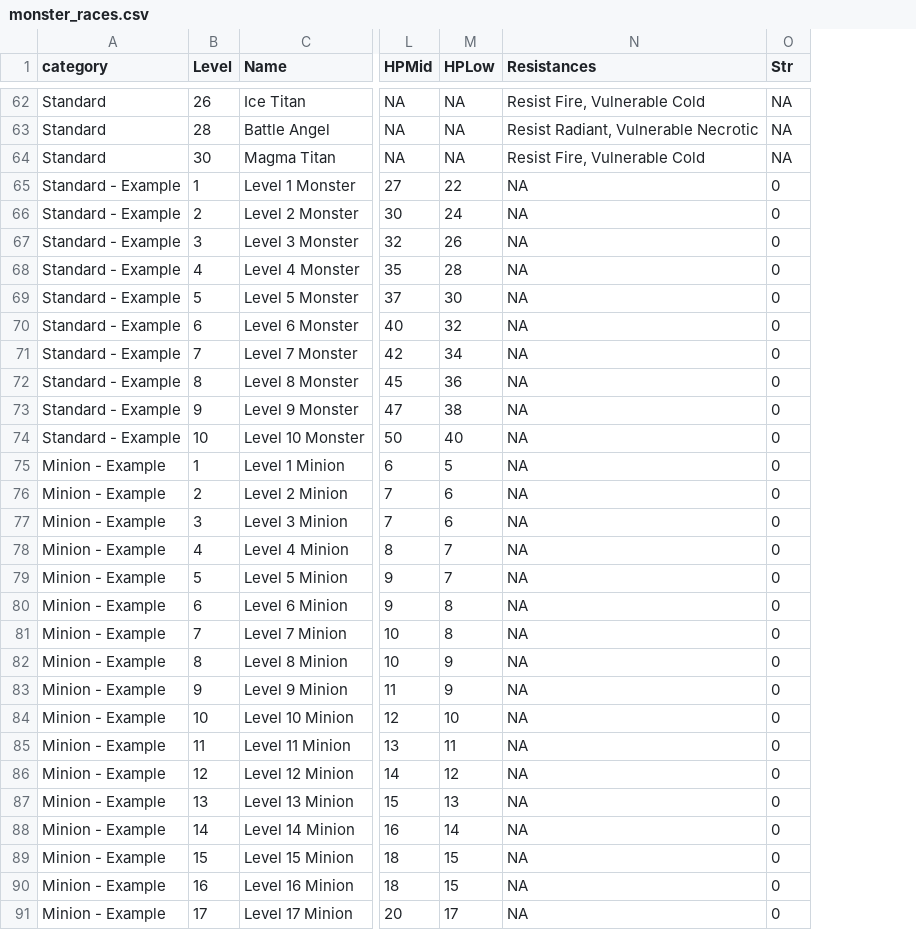
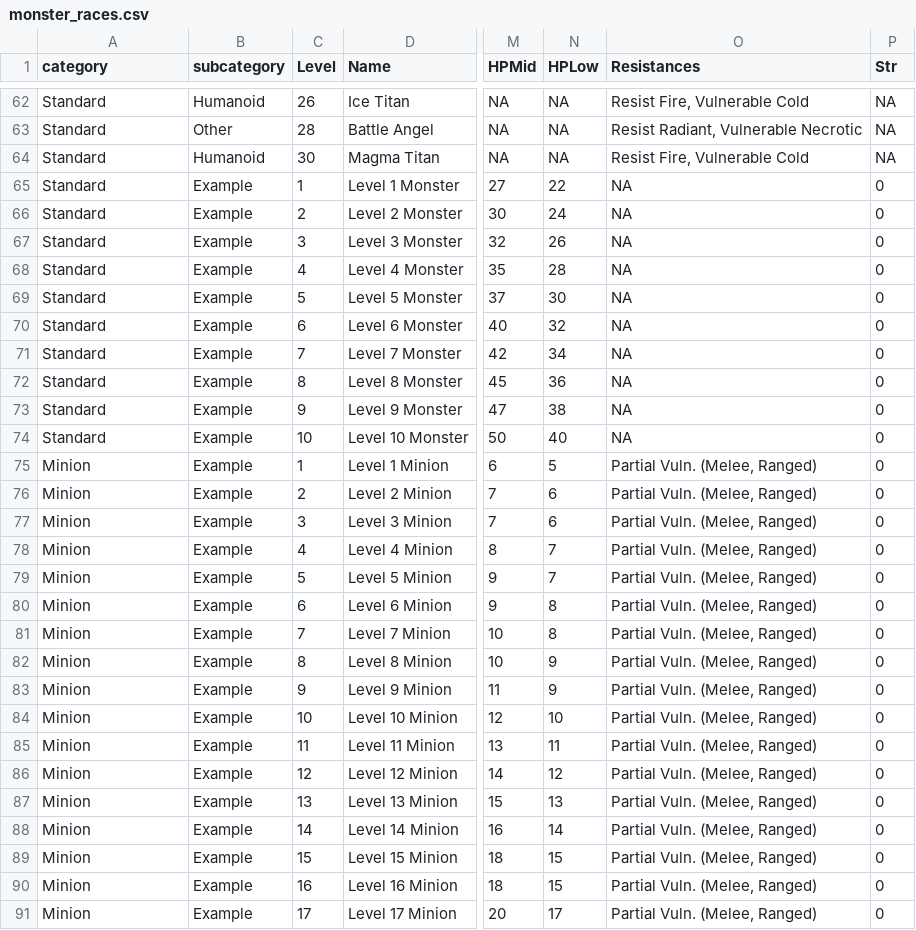
Before and after one commit to capelastegui/sfrpg, a CSV file: inst/raw/monsters/monster_races.csv, drawn as a sheet; only a part is shown, gaps mark what is left out; addresses are those after the commit; the diff covers the shown part only; the diff names each change by its address in the sheet, - before the commit and + after, or states it on an @@ line.

Commit message:
feature #81; monster subcategories

```diff
--- a/inst/raw/monsters/monster_races.csv
+++ b/inst/raw/monsters/monster_races.csv
+column B (subcategory), rows 62-91: Humanoid | Other | Humanoid | Example | Example | Example | Example | Example | Example | Example | Example | Example | Example | Example | Example | Example | Example | Example | Example | Example | Example | Example | Example | Example | Example | Example | Example | Example | Example | Example
-A65:A74 (category): Standard - Example
+A65:A74 (category): Standard
-A75:A91 (category): Minion - Example
+A75:A91 (category): Minion
-O75:O91 (Resistances): NA
+O75:O91 (Resistances): Partial Vuln. (Melee, Ranged)
```
Also changed, not shown: 38 edited cells elsewhere in this file, inst/raw/monsters/monster_classes.csv, 32 other files.
